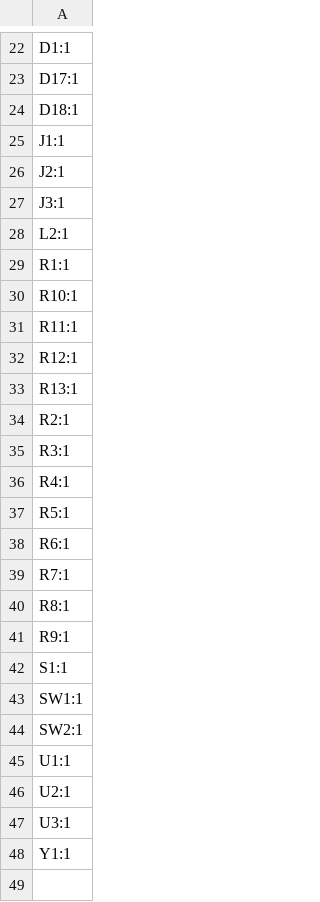
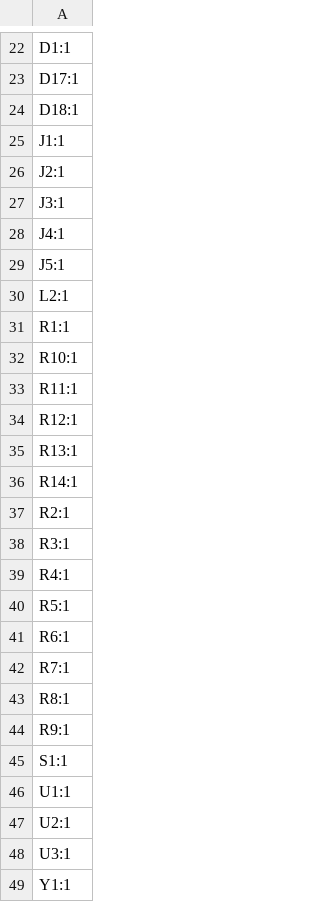
Before and after one commit to Thenewtechgu/Pikey, a CSV file: production/designators.csv (was Pikey/production/designators.csv), drawn as a sheet; only a part is shown, gaps mark what is left out.

```diff
--- a/Pikey/production/designators.csv
+++ b/production/designators.csv
@@ -27,2 +27,4 @@ J2:1
 J3:1
+J4:1
+J5:1
 L2:1
@@ -33,2 +35,3 @@ R12:1
 R13:1
+R14:1
 R2:1
@@ -42,4 +45,2 @@ R9:1
 S1:1
-SW1:1
-SW2:1
 U1:1
```
Also changed, not shown: 24 other files.
